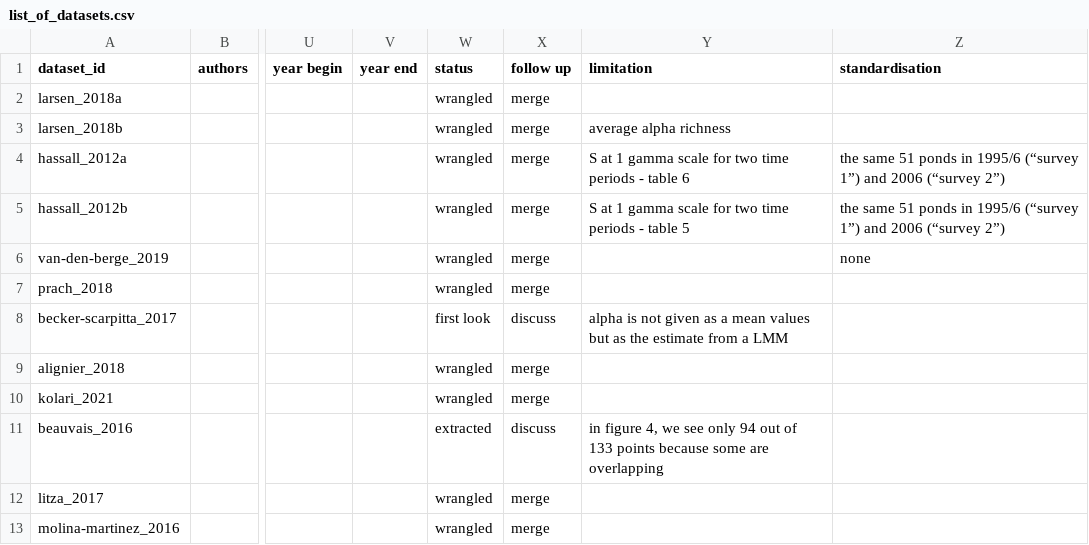
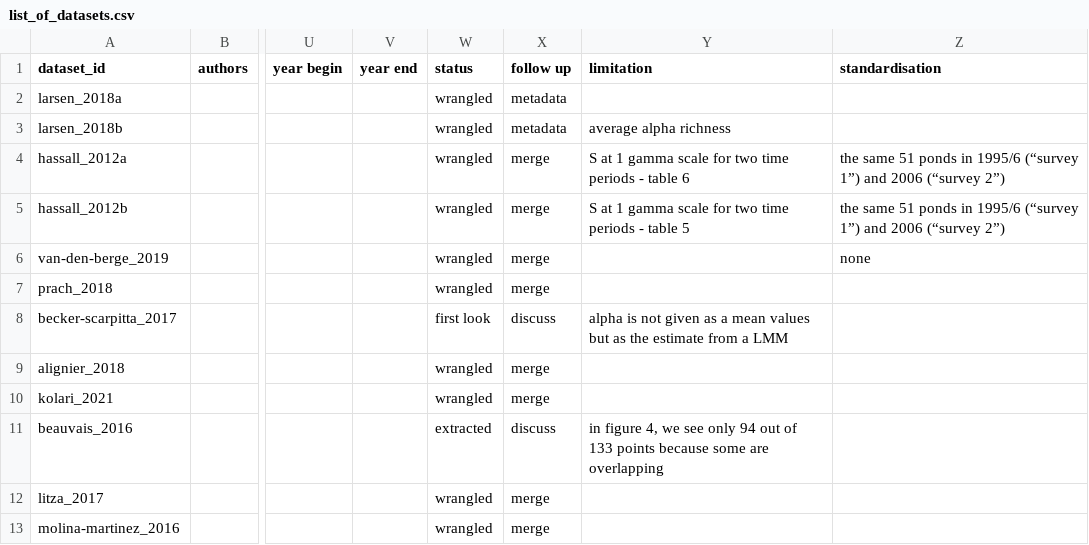
Before and after one commit to chase-lab/homogenisation-richness, a CSV file: data/list_of_datasets.csv, drawn as a sheet; only a part is shown, gaps mark what is left out; the diff names each change by its address in the sheet, - before the commit and + after, or states it on an @@ line.

Commit message:
Update list_of_datasets.csv

```diff
--- a/data/list_of_datasets.csv
+++ b/data/list_of_datasets.csv
-X2:X3 (follow up): merge
+X2:X3 (follow up): metadata
```
